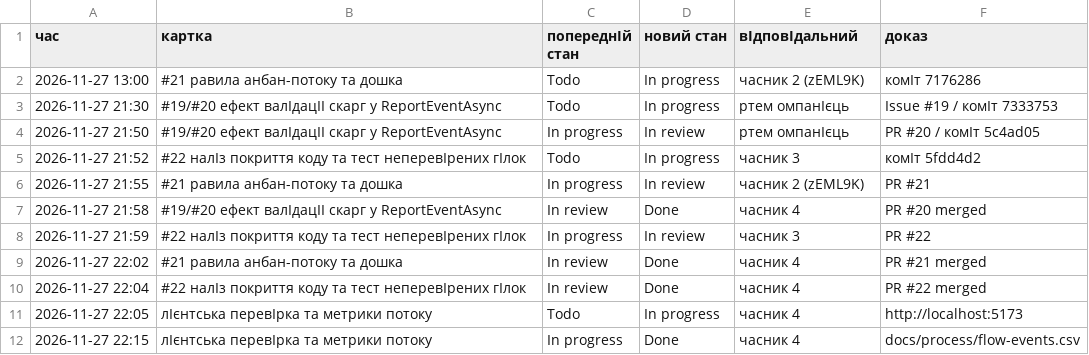
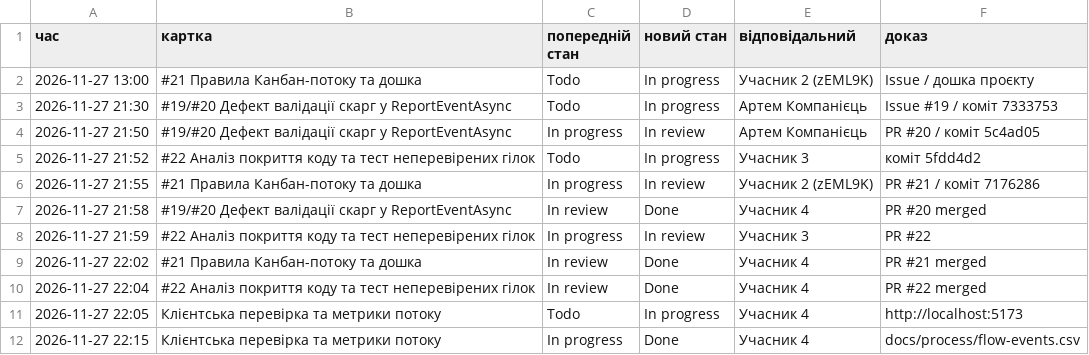
Before and after one commit to zEML9K/EventPass, a CSV file: docs/process/flow-events.csv, drawn as a sheet.

Commit message:
Fix issue + docs info

```diff
--- a/docs/process/flow-events.csv
+++ b/docs/process/flow-events.csv
@@ -1,12 +1,12 @@
-час,картка,попереднІй стан,новий стан,вІдповІдальний,доказ
-2026-11-27 13:00,#21 равила анбан-потоку та дошка,Todo,In progress,часник 2 (zEML9K),комІт 7176286
-2026-11-27 21:30,#19/#20 ефект валІдацІІ скарг у ReportEventAsync,Todo,In progress,ртем омпанІєць,Issue #19 / комІт 7333753
-2026-11-27 21:50,#19/#20 ефект валІдацІІ скарг у ReportEventAsync,In progress,In review,ртем омпанІєць,PR #20 / комІт 5c4ad05
-2026-11-27 21:52,#22 налІз покриття коду та тест неперевІрених гІлок,Todo,In progress,часник 3,комІт 5fdd4d2
-2026-11-27 21:55,#21 равила анбан-потоку та дошка,In progress,In review,часник 2 (zEML9K),PR #21
-2026-11-27 21:58,#19/#20 ефект валІдацІІ скарг у ReportEventAsync,In review,Done,часник 4,PR #20 merged
-2026-11-27 21:59,#22 налІз покриття коду та тест неперевІрених гІлок,In progress,In review,часник 3,PR #22
-2026-11-27 22:02,#21 равила анбан-потоку та дошка,In review,Done,часник 4,PR #21 merged
-2026-11-27 22:04,#22 налІз покриття коду та тест неперевІрених гІлок,In review,Done,часник 4,PR #22 merged
-2026-11-27 22:05,лІєнтська перевІрка та метрики потоку,Todo,In progress,часник 4,http://localhost:5173
-2026-11-27 22:15,лІєнтська перевІрка та метрики потоку,In progress,Done,часник 4,docs/process/flow-events.csv
+час,картка,попередній стан,новий стан,відповідальний,доказ
+2026-11-27 13:00,#21 Правила Канбан-потоку та дошка,Todo,In progress,Учасник 2 (zEML9K),Issue / дошка проєкту
+2026-11-27 21:30,#19/#20 Дефект валідації скарг у ReportEventAsync,Todo,In progress,Артем Компанієць,Issue #19 / комiт 7333753
+2026-11-27 21:50,#19/#20 Дефект валідації скарг у ReportEventAsync,In progress,In review,Артем Компанієць,PR #20 / комiт 5c4ad05
+2026-11-27 21:52,#22 Аналіз покриття коду та тест неперевірених гілок,Todo,In progress,Учасник 3,комiт 5fdd4d2
+2026-11-27 21:55,#21 Правила Канбан-потоку та дошка,In progress,In review,Учасник 2 (zEML9K),PR #21 / комiт 7176286
+2026-11-27 21:58,#19/#20 Дефект валідації скарг у ReportEventAsync,In review,Done,Учасник 4,PR #20 merged
+2026-11-27 21:59,#22 Аналіз покриття коду та тест неперевірених гілок,In progress,In review,Учасник 3,PR #22
+2026-11-27 22:02,#21 Правила Канбан-потоку та дошка,In review,Done,Учасник 4,PR #21 merged
+2026-11-27 22:04,#22 Аналіз покриття коду та тест неперевірених гілок,In review,Done,Учасник 4,PR #22 merged
+2026-11-27 22:05,Клієнтська перевірка та метрики потоку,Todo,In progress,Учасник 4,http://localhost:5173
+2026-11-27 22:15,Клієнтська перевірка та метрики потоку,In progress,Done,Учасник 4,docs/process/flow-events.csv
```
Also changed, not shown: 1 other file.
